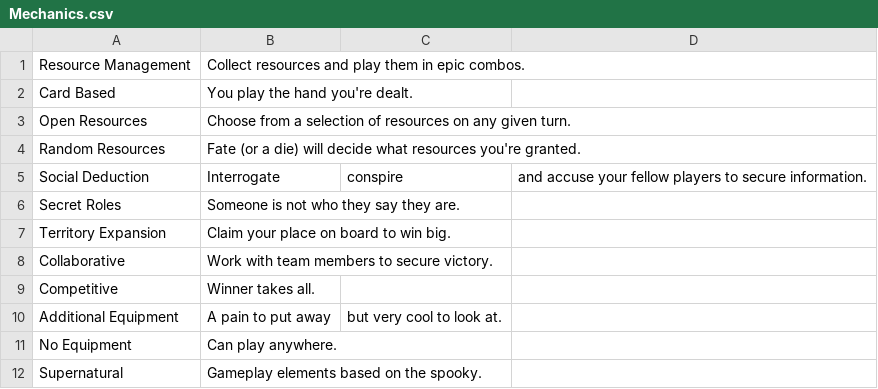
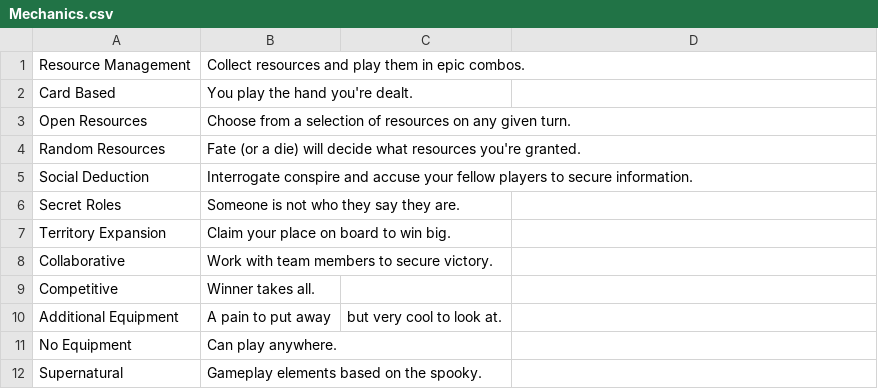
Before and after one commit to ChrstphrHll/316project, a CSV file: db/data/Mechanics.csv, drawn as a sheet.

Commit message:
adjust formatting for Mechanics.csv

```diff
--- a/db/data/Mechanics.csv
+++ b/db/data/Mechanics.csv
@@ -4,3 +4,3 @@ Open Resources, Choose from a selection of resources on any given turn.
 Random Resources, Fate (or a die) will decide what resources you're granted.
-Social Deduction, Interrogate, conspire, and accuse your fellow players to secure information.
+Social Deduction, Interrogate conspire and accuse your fellow players to secure information.
 Secret Roles, Someone is not who they say they are.
```
